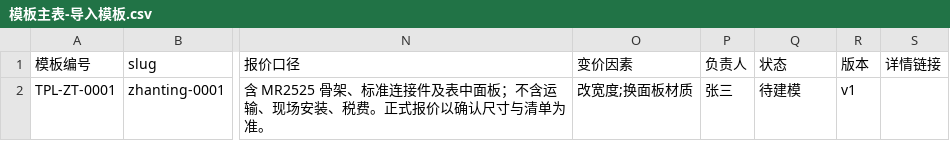
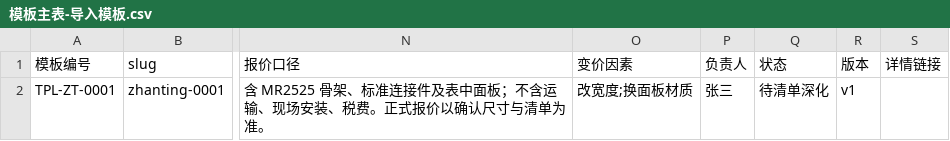
Before and after one commit to raintea223-art/Parti-MR2525, a CSV file: data/feishu/模板主表-导入模板.csv, drawn as a sheet; only a part is shown, gaps mark what is left out; the diff names each change by its address in the sheet, - before the commit and + after, or states it on an @@ line.

```diff
--- a/data/feishu/模板主表-导入模板.csv
+++ b/data/feishu/模板主表-导入模板.csv
-Q2 (状态): 待建模
+Q2 (状态): 待清单深化
```
Also changed, not shown: 42 other files.
